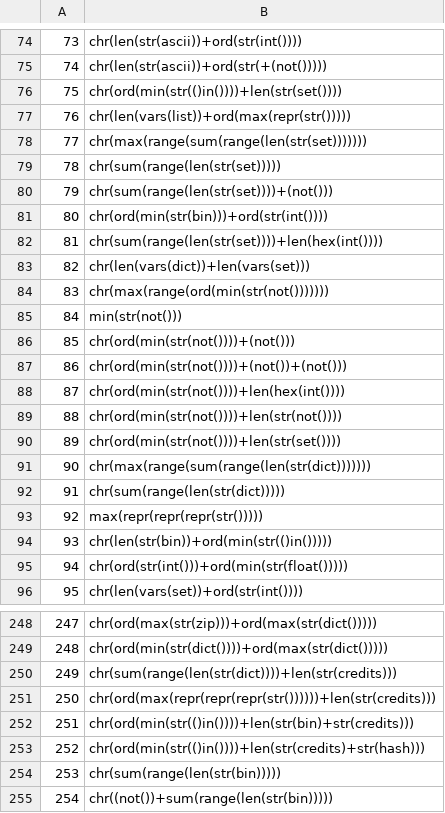
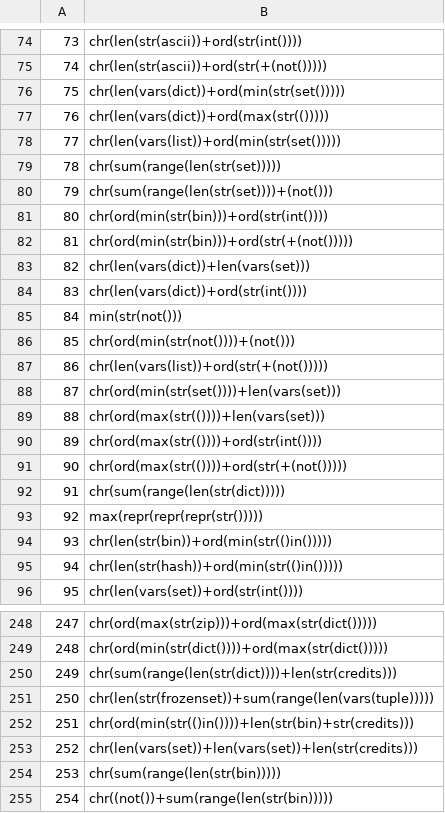
Before and after one commit to sealldeveloper/pywtf, a CSV file: data/originalMappings.csv, drawn as a sheet; only a part is shown, gaps mark what is left out; the diff covers the shown part only.

Commit message:
Update originalMappings.csv with shorter candidates

```diff
--- a/data/originalMappings.csv
+++ b/data/originalMappings.csv
@@ -75,5 +75,5 @@
 74,chr(len(str(ascii))+ord(str(+(not()))))
-75,chr(ord(min(str(()in())))+len(str(set())))
-76,chr(len(vars(list))+ord(max(repr(str()))))
-77,chr(max(range(sum(range(len(str(set)))))))
+75,chr(len(vars(dict))+ord(min(str(set()))))
+76,chr(len(vars(dict))+ord(max(str(()))))
+77,chr(len(vars(list))+ord(min(str(set()))))
 78,chr(sum(range(len(str(set)))))
@@ -81,12 +81,12 @@
 80,chr(ord(min(str(bin)))+ord(str(int())))
-81,chr(sum(range(len(str(set))))+len(hex(int())))
+81,chr(ord(min(str(bin)))+ord(str(+(not()))))
 82,chr(len(vars(dict))+len(vars(set)))
-83,chr(max(range(ord(min(str(not()))))))
+83,chr(len(vars(dict))+ord(str(int())))
 84,min(str(not()))
 85,chr(ord(min(str(not())))+(not()))
-86,chr(ord(min(str(not())))+(not())+(not()))
-87,chr(ord(min(str(not())))+len(hex(int())))
-88,chr(ord(min(str(not())))+len(str(not())))
-89,chr(ord(min(str(not())))+len(str(set())))
-90,chr(max(range(sum(range(len(str(dict)))))))
+86,chr(len(vars(list))+ord(str(+(not()))))
+87,chr(ord(min(str(set())))+len(vars(set)))
+88,chr(ord(max(str(())))+len(vars(set)))
+89,chr(ord(max(str(())))+ord(str(int())))
+90,chr(ord(max(str(())))+ord(str(+(not()))))
 91,chr(sum(range(len(str(dict)))))
@@ -94,3 +94,3 @@
 93,chr(len(str(bin))+ord(min(str(()in()))))
-94,chr(ord(str(int()))+ord(min(str(float()))))
+94,chr(len(str(hash))+ord(min(str(()in()))))
 95,chr(len(vars(set))+ord(str(int())))
@@ -250,5 +250,5 @@
 249,chr(sum(range(len(str(dict))))+len(str(credits)))
-250,chr(ord(max(repr(repr(repr(str())))))+len(str(credits)))
+250,chr(len(str(frozenset))+sum(range(len(vars(tuple)))))
 251,chr(ord(min(str(()in())))+len(str(bin)+str(credits)))
-252,chr(ord(min(str(()in())))+len(str(credits)+str(hash)))
+252,chr(len(vars(set))+len(vars(set))+len(str(credits)))
 253,chr(sum(range(len(str(bin)))))
```
Also changed, not shown: 16 edited cells elsewhere in this file.
